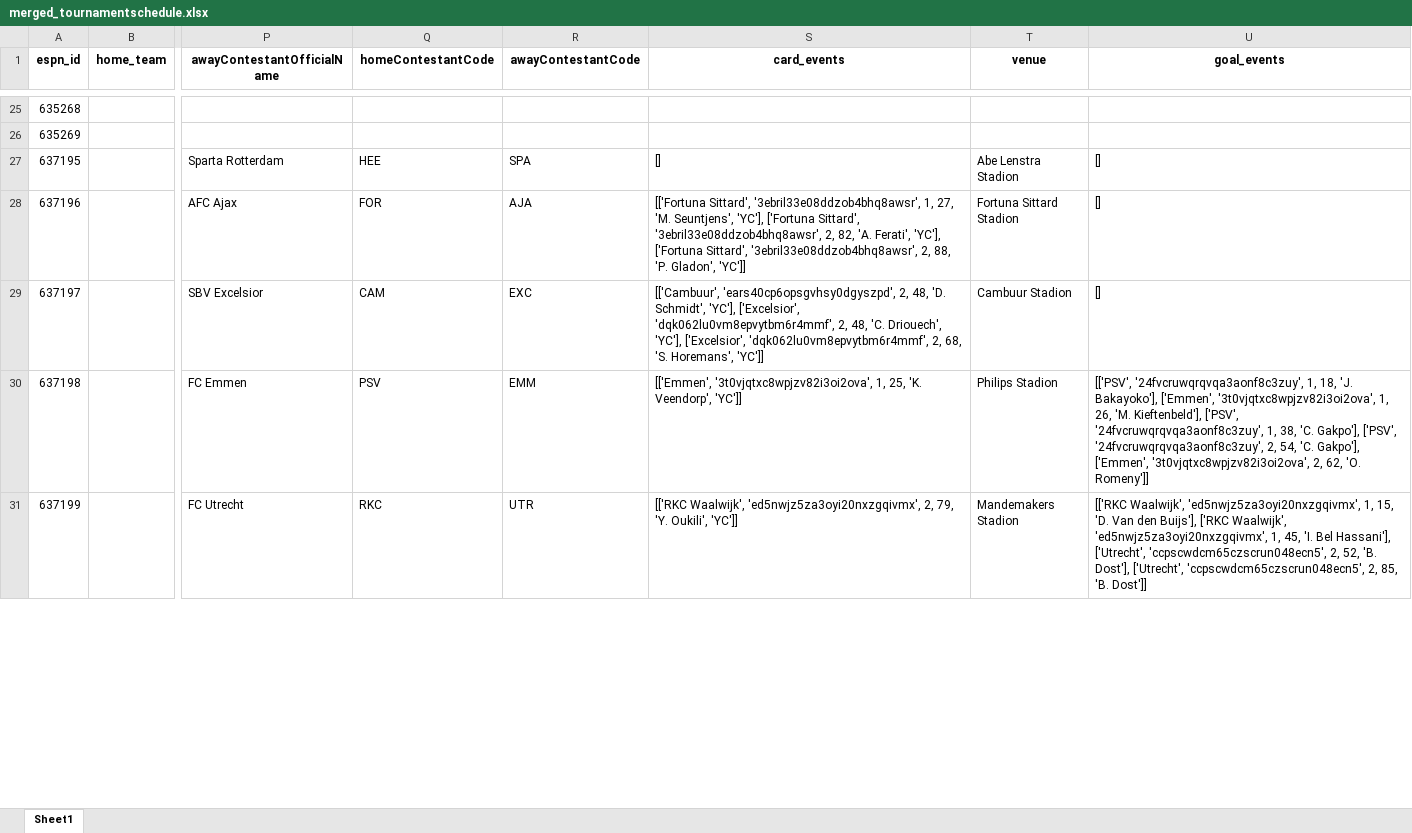
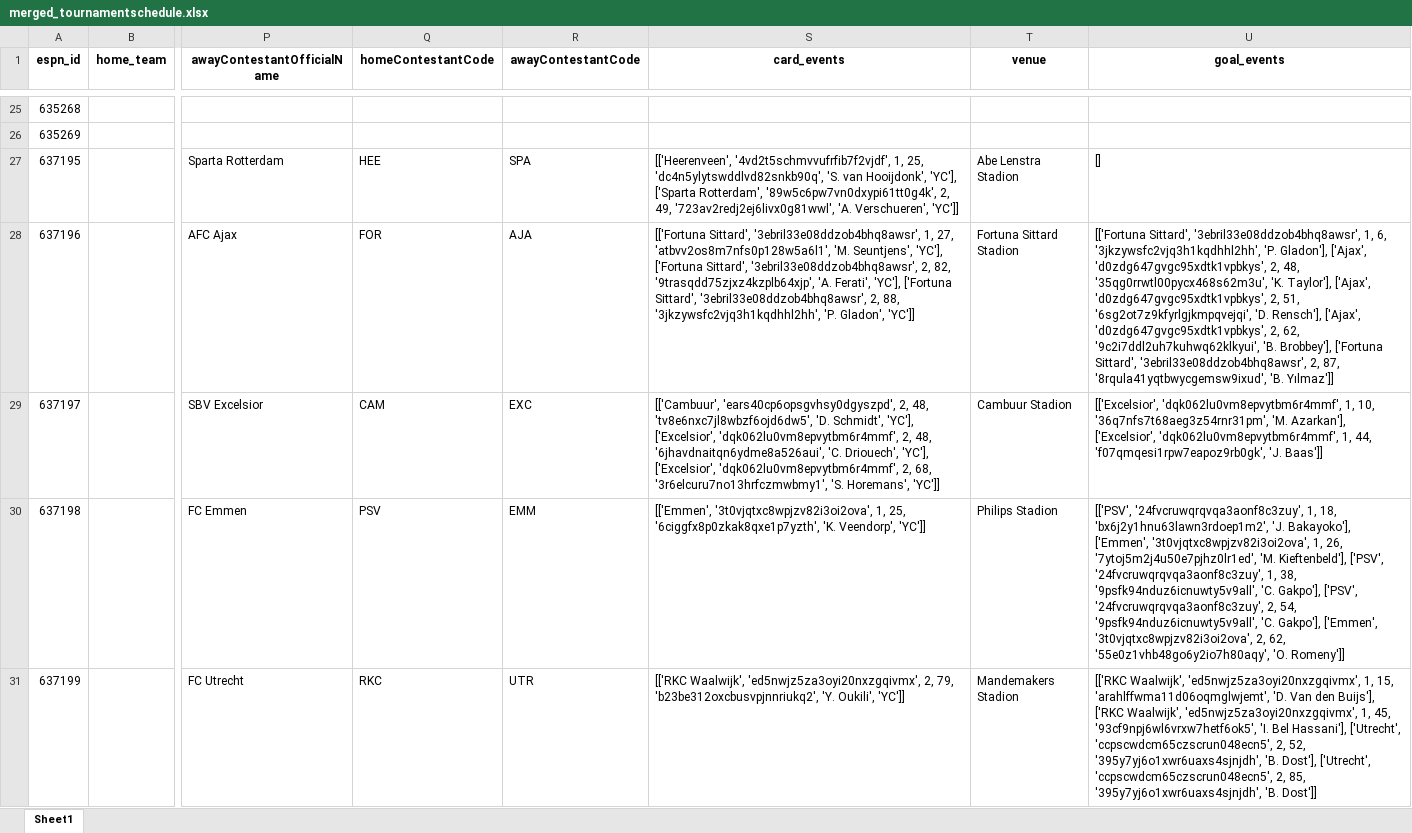
Before and after one commit to marc-aurai/Streamlit_template, an Excel workbook: opta/data/merged/merged_tournamentschedule.xlsx, sheet Sheet1, drawn as a sheet; only a part is shown, gaps mark what is left out; values as stored, in another font and other column widths than the file's, no borders; the diff covers the shown part only; the diff names each change by its address in the sheet, - before the commit and + after, or states it on an @@ line.

```diff
--- a/opta/data/merged/merged_tournamentschedule.xlsx (sheet Sheet1)
+++ b/opta/data/merged/merged_tournamentschedule.xlsx (sheet Sheet1)
-S27 (card_events): []
+S27 (card_events): [['Heerenveen', '4vd2t5schmvvufrfib7f2vjdf', 1, 25, 'dc4n5ylytswddlvd82snkb90q', 'S. van Hooijdonk', 'YC'], ['Sparta Rotterdam', '89w5c6pw7vn0dxypi61tt0g4k', 2, 49, '723av2redj2ej6livx0g81wwl', 'A. Verschueren', 'YC']]
-S28 (card_events): …1, 27, 'M. Seuntjens', 'YC'], ['Fortuna Sittard', '3ebril33e08ddzob4bhq8awsr', 2, 82, 'A. Ferati', 'YC'], ['Fortuna Sittard', '3ebril33e08ddzob4bhq8awsr', 2, 88, 'P. Gladon',…
+S28 (card_events): …1, 27, 'atbvv2os8m7nfs0p128w5a6l1', 'M. Seuntjens', 'YC'], ['Fortuna Sittard', '3ebril33e08ddzob4bhq8awsr', 2, 82, '9trasqdd75zjxz4kzplb64xjp', 'A. Ferati', 'YC'], ['Fortuna Sittard', '3ebril33e08ddzob4bhq8awsr', 2, 88, '3jkzywsfc2vjq3h1kqdhhl2hh', 'P. Gladon',…
-U28 (goal_events): []
+U28 (goal_events): [['Fortuna Sittard', '3ebril33e08ddzob4bhq8awsr', 1, 6, '3jkzywsfc2vjq3h1kqdhhl2hh', 'P. Gladon'], ['Ajax', 'd0zdg647gvgc95xdtk1vpbkys', 2, 48, '35qg0rrwtl00pycx468s62m3u', 'K. Taylor'], ['Ajax', 'd0zdg647gvgc95xdtk1vpbkys', 2, 51, '6sg2ot7z9kfyrlgjkmpqvejqi', 'D. Rensch'], ['Ajax', 'd0zdg647gvgc95xdtk1vpbkys', 2, 62, '9c2i7ddl2uh7kuhwq62klkyui', 'B. Brobbey'], ['Fortuna Sittard', '3ebril33e08ddzob4bhq8awsr', 2, 87, '8rqula41yqtbwycgemsw9ixud', 'B. Yılmaz']]
-S29 (card_events): …2, 48, 'D. Schmidt', 'YC'], ['Excelsior', 'dqk062lu0vm8epvytbm6r4mmf', 2, 48, 'C. Driouech', 'YC'], ['Excelsior', 'dqk062lu0vm8epvytbm6r4mmf', 2, 68, 'S. Horemans',…
+S29 (card_events): …2, 48, 'tv8e6nxc7jl8wbzf6ojd6dw5', 'D. Schmidt', 'YC'], ['Excelsior', 'dqk062lu0vm8epvytbm6r4mmf', 2, 48, '6jhavdnaitqn6ydme8a526aui', 'C. Driouech', 'YC'], ['Excelsior', 'dqk062lu0vm8epvytbm6r4mmf', 2, 68, '3r6elcuru7no13hrfczmwbmy1', 'S. Horemans',…
-U29 (goal_events): []
+U29 (goal_events): [['Excelsior', 'dqk062lu0vm8epvytbm6r4mmf', 1, 10, '36q7nfs7t68aeg3z54rnr31pm', 'M. Azarkan'], ['Excelsior', 'dqk062lu0vm8epvytbm6r4mmf', 1, 44, 'f07qmqesi1rpw7eapoz9rb0gk', 'J. Baas']]
-S30 (card_events): …1, 25, 'K. Veendorp',…
+S30 (card_events): …1, 25, '6ciggfx8p0zkak8qxe1p7yzth', 'K. Veendorp',…
-U30 (goal_events): …1, 18, 'J. Bakayoko'], ['Emmen', '3t0vjqtxc8wpjzv82i3oi2ova', 1, 26, 'M. Kieftenbeld'], ['PSV', '24fvcruwqrqvqa3aonf8c3zuy', 1, 38, 'C. Gakpo'], ['PSV', '24fvcruwqrqvqa3aonf8c3zuy', 2, 54, 'C. Gakpo'], ['Emmen', '3t0vjqtxc8wpjzv82i3oi2ova', 2, 62, 'O. Romeny']]
+U30 (goal_events): …1, 18, 'bx6j2y1hnu63lawn3rdoep1m2', 'J. Bakayoko'], ['Emmen', '3t0vjqtxc8wpjzv82i3oi2ova', 1, 26, '7ytoj5m2j4u50e7pjhz0lr1ed', 'M. Kieftenbeld'], ['PSV', '24fvcruwqrqvqa3aonf8c3zuy', 1, 38, '9psfk94nduz6icnuwty5v9all', 'C. Gakpo'], ['PSV', '24fvcruwqrqvqa3aonf8c3zuy', 2, 54, '9psfk94nduz6icnuwty5v9all', 'C. Gakpo'], ['Emmen', '3t0vjqtxc8wpjzv82i3oi2ova', 2, 62, '55e0z1vhb48go6y2io7h80aqy', 'O. Romeny']]
-S31 (card_events): …2, 79, 'Y. Oukili',…
+S31 (card_events): …2, 79, 'b23be312oxcbusvpjnnriukq2', 'Y. Oukili',…
-U31 (goal_events): …1, 15, 'D. Van den Buijs'], ['RKC Waalwijk', 'ed5nwjz5za3oyi20nxzgqivmx', 1, 45, 'I. Bel Hassani'], ['Utrecht', 'ccpscwdcm65czscrun048ecn5', 2, 52, 'B. Dost'], ['Utrecht', 'ccpscwdcm65czscrun048ecn5', 2, 85, 'B. Dost']]
+U31 (goal_events): …1, 15, 'arahlffwma11d06oqmglwjemt', 'D. Van den Buijs'], ['RKC Waalwijk', 'ed5nwjz5za3oyi20nxzgqivmx', 1, 45, '93cf9npj6wl6vrxw7hetf6ok5', 'I. Bel Hassani'], ['Utrecht', 'ccpscwdcm65czscrun048ecn5', 2, 52, '395y7yj6o1xwr6uaxs4sjnjdh', 'B. Dost'], ['Utrecht', 'ccpscwdcm65czscrun048ecn5', 2, 85, '395y7yj6o1xwr6uaxs4sjnjdh', 'B. Dost']]
```
Also changed, not shown: 311 edited cells elsewhere in this sheet, 11 other files.
